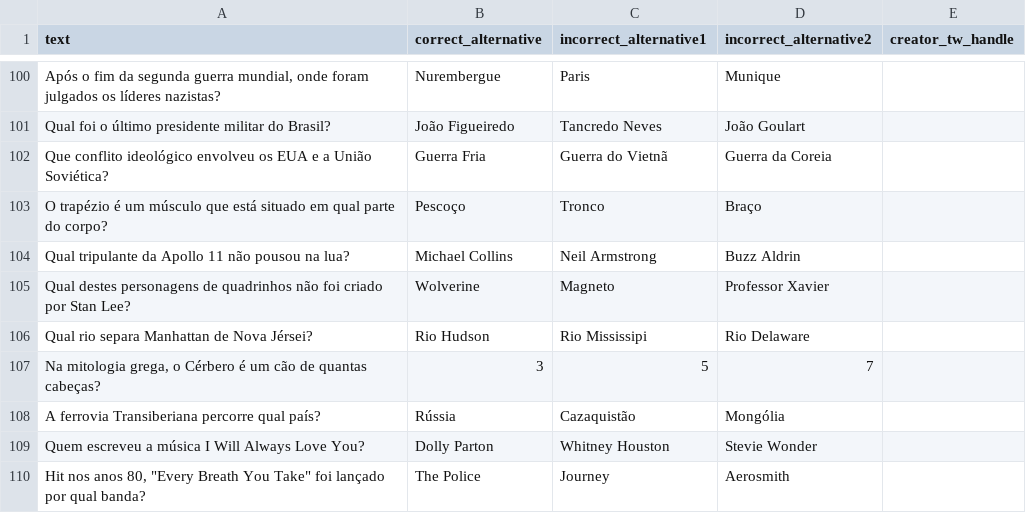
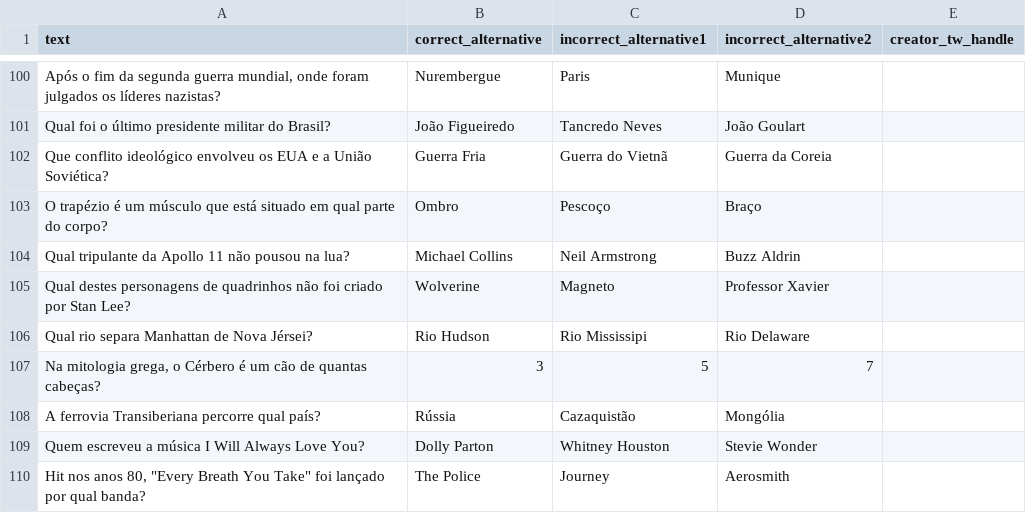
Before and after one commit to mateusbandeiraa/geenio, a CSV file: src/assets/questions.csv, drawn as a sheet; only a part is shown, gaps mark what is left out.

Commit message:
Revert "Fix question answer (#17)" (#18)
This reverts commit 65cb61e07a3058c9a93c88d0d8e1a0150f0c76e8.

```diff
--- a/src/assets/questions.csv
+++ b/src/assets/questions.csv
@@ -102,3 +102,3 @@ Qual foi o último presidente militar do Brasil?,João Figueiredo,Tancredo Neves
 Que conflito ideológico envolveu os EUA e a União Soviética?,Guerra Fria,Guerra do Vietnã,Guerra da Coreia,
-O trapézio é um músculo que está situado em qual parte do corpo?,Pescoço,Tronco,Braço,
+O trapézio é um músculo que está situado em qual parte do corpo?,Ombro,Pescoço,Braço,
 Qual tripulante da Apollo 11 não pousou na lua?,Michael Collins,Neil Armstrong,Buzz Aldrin,
```
